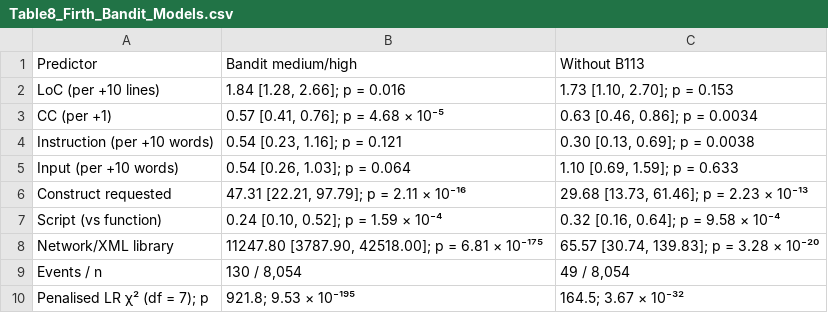
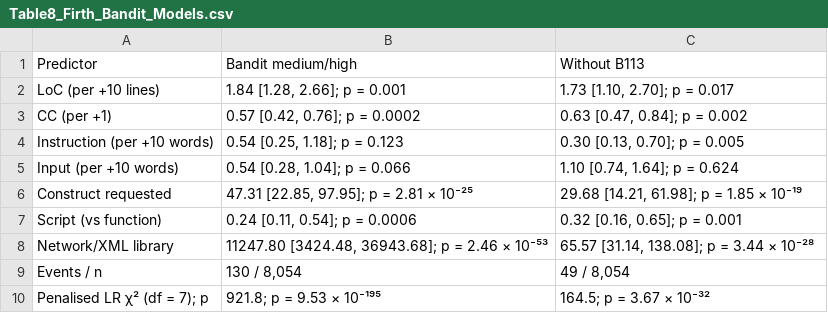
Before and after one commit to cangulduren/llm-code-corpus-audit, a CSV file: tables/Table8_Firth_Bandit_Models.csv, drawn as a sheet.

```diff
--- a/tables/Table8_Firth_Bandit_Models.csv
+++ b/tables/Table8_Firth_Bandit_Models.csv
@@ -1,10 +1,10 @@
 Predictor,Bandit medium/high,Without B113
-LoC (per +10 lines),"1.84 [1.28, 2.66]; p = 0.016","1.73 [1.10, 2.70]; p = 0.153"
-CC (per +1),"0.57 [0.41, 0.76]; p = 4.68 × 10⁻⁵","0.63 [0.46, 0.86]; p = 0.0034"
-Instruction (per +10 words),"0.54 [0.23, 1.16]; p = 0.121","0.30 [0.13, 0.69]; p = 0.0038"
-Input (per +10 words),"0.54 [0.26, 1.03]; p = 0.064","1.10 [0.69, 1.59]; p = 0.633"
-Construct requested,"47.31 [22.21, 97.79]; p = 2.11 × 10⁻¹⁶","29.68 [13.73, 61.46]; p = 2.23 × 10⁻¹³"
-Script (vs function),"0.24 [0.10, 0.52]; p = 1.59 × 10⁻⁴","0.32 [0.16, 0.64]; p = 9.58 × 10⁻⁴"
-Network/XML library,"11247.80 [3787.90, 42518.00]; p = 6.81 × 10⁻¹⁷⁵","65.57 [30.74, 139.83]; p = 3.28 × 10⁻²⁰"
+LoC (per +10 lines),"1.84 [1.28, 2.66]; p = 0.001","1.73 [1.10, 2.70]; p = 0.017"
+CC (per +1),"0.57 [0.42, 0.76]; p = 0.0002","0.63 [0.47, 0.84]; p = 0.002"
+Instruction (per +10 words),"0.54 [0.25, 1.18]; p = 0.123","0.30 [0.13, 0.70]; p = 0.005"
+Input (per +10 words),"0.54 [0.28, 1.04]; p = 0.066","1.10 [0.74, 1.64]; p = 0.624"
+Construct requested,"47.31 [22.85, 97.95]; p = 2.81 × 10⁻²⁵","29.68 [14.21, 61.98]; p = 1.85 × 10⁻¹⁹"
+Script (vs function),"0.24 [0.11, 0.54]; p = 0.0006","0.32 [0.16, 0.65]; p = 0.001"
+Network/XML library,"11247.80 [3424.48, 36943.68]; p = 2.46 × 10⁻⁵³","65.57 [31.14, 138.08]; p = 3.44 × 10⁻²⁸"
 Events / n,"130 / 8,054","49 / 8,054"
-Penalised LR χ² (df = 7); p,921.8; 9.53 × 10⁻¹⁹⁵,164.5; 3.67 × 10⁻³²
+Penalised LR χ² (df = 7); p,"921.8; p = 9.53 × 10⁻¹⁹⁵","164.5; p = 3.67 × 10⁻³²"
```
Also changed, not shown: tables/Table7_Firth_Models.csv, 3 other files.
